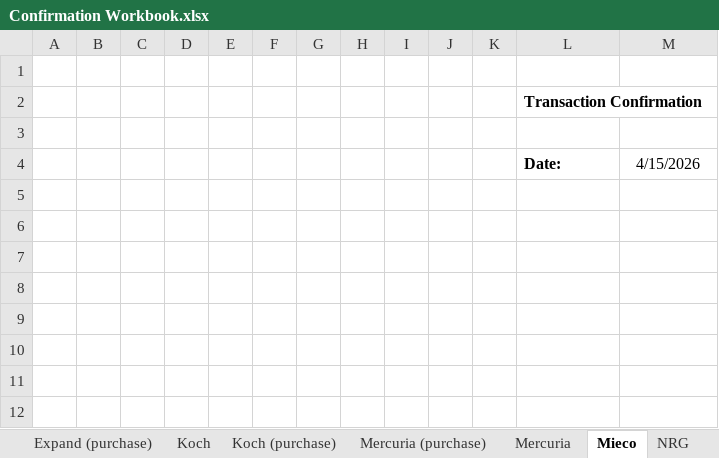
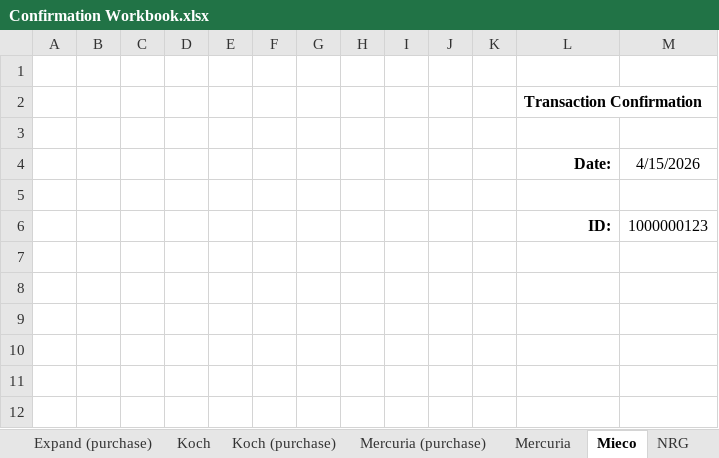
Before and after one commit to hallwyatt3/confirm-generation, an Excel workbook: Confirmation Workbook.xlsx, sheet Mieco, drawn as a sheet; only a part is shown; values as stored, in another font and other column widths than the file's, no borders; charts and pictures not drawn; the diff names each change by its address in the sheet, - before the commit and + after, or states it on an @@ line.

```diff
--- a/Confirmation Workbook.xlsx (sheet Mieco)
+++ b/Confirmation Workbook.xlsx (sheet Mieco)
-L4 alignment: left
+L4 alignment: right
-row 6: (empty)
+row 6:  |  |  |  |  |  |  |  |  |  |  | ID: | 1000000123
```
Also changed, not shown: sheet Conoco, sheet Radiate, sheet Vitol (purchase), sheet Range (purchase), sheet Expand (purchase), sheet Koch (purchase), 26 more sheets, 1 other file.
